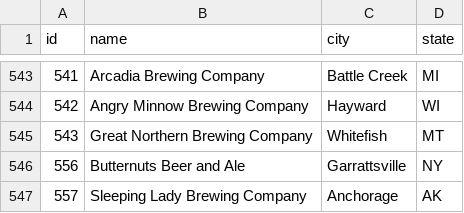
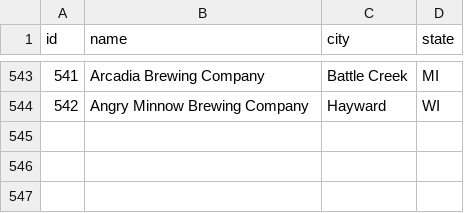
Before and after one commit to datafold/dbt-beers, a CSV file: data/seed_breweries.csv, drawn as a sheet; only a part is shown, gaps mark what is left out; the diff names each change by its address in the sheet, - before the commit and + after, or states it on an @@ line.

Commit message:
Update seed_breweries.csv

```diff
--- a/data/seed_breweries.csv
+++ b/data/seed_breweries.csv
-row 545: 543 | Great Northern Brewing Company | Whitefish | MT
-row 546: 556 | Butternuts Beer and Ale | Garrattsville | NY
-row 547: 557 | Sleeping Lady Brewing Company | Anchorage | AK
```
